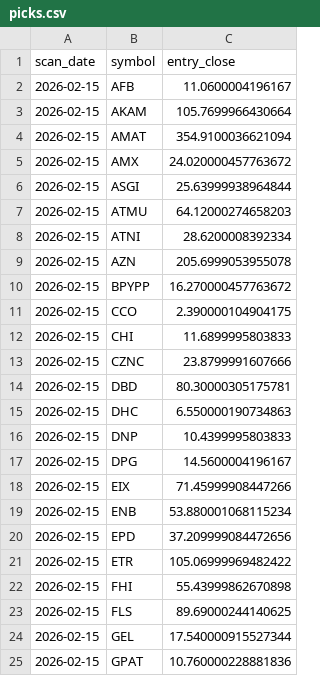
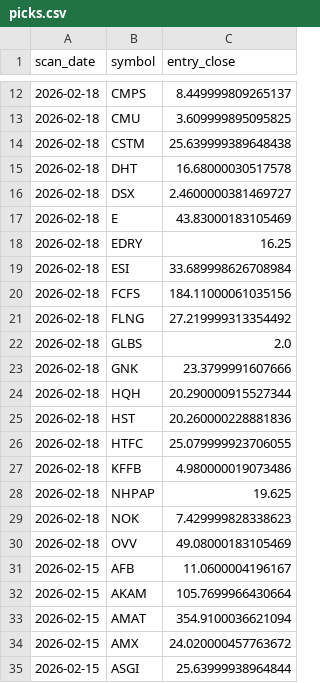
Before and after one commit to StockGem26/my-screener-site, a CSV file: docs/history/picks.csv, drawn as a sheet; only a part is shown, gaps mark what is left out; the shorter side is filled out with more unchanged rows; the diff covers the shown part only.

```diff
--- a/docs/history/picks.csv
+++ b/docs/history/picks.csv
@@ -2 +12,20 @@ scan_date,symbol,entry_close
+2026-02-18,CMPS,8.449999809265137
+2026-02-18,CMU,3.609999895095825
+2026-02-18,CSTM,25.639999389648438
+2026-02-18,DHT,16.68000030517578
+2026-02-18,DSX,2.4600000381469727
+2026-02-18,E,43.83000183105469
+2026-02-18,EDRY,16.25
+2026-02-18,ESI,33.689998626708984
+2026-02-18,FCFS,184.11000061035156
+2026-02-18,FLNG,27.219999313354492
+2026-02-18,GLBS,2.0
+2026-02-18,GNK,23.3799991607666
+2026-02-18,HQH,20.290000915527344
+2026-02-18,HST,20.260000228881836
+2026-02-18,HTFC,25.079999923706055
+2026-02-18,KFFB,4.980000019073486
+2026-02-18,NHPAP,19.625
+2026-02-18,NOK,7.429999828338623
+2026-02-18,OVV,49.08000183105469
 2026-02-15,AFB,11.0600004196167
```
Also changed, not shown: 10 added rows elsewhere in this file, docs/stage2_candidates.csv, 14 other files.
